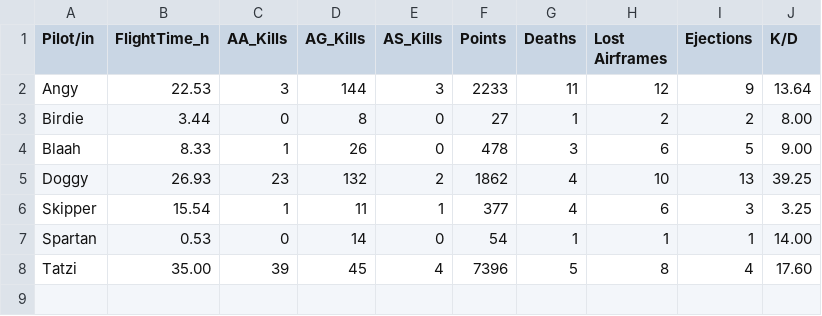
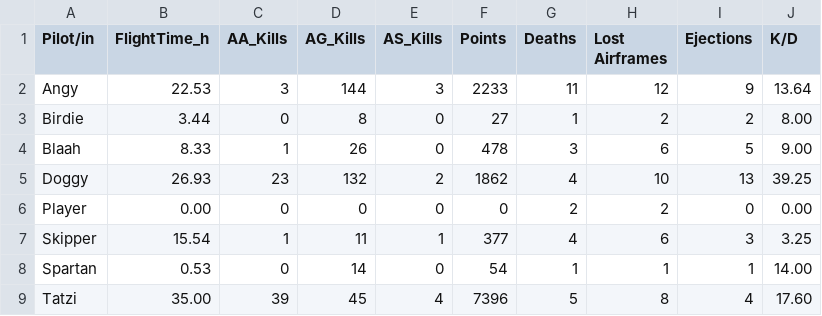
Before and after one commit to Ogeidkceurt/KCWebSta, a CSV file: docs/data/player_stats.csv, drawn as a sheet.

Commit message:
Automatisches DCS Statistik Update 2026-10-07 20:02:26

```diff
--- a/docs/data/player_stats.csv
+++ b/docs/data/player_stats.csv
@@ -5,2 +5,3 @@ Blaah,8.33,1,26,0,478,3,6,5,9.00
 Doggy,26.93,23,132,2,1862,4,10,13,39.25
+Player,0.00,0,0,0,0,2,2,0,0.00
 Skipper,15.54,1,11,1,377,4,6,3,3.25
```
